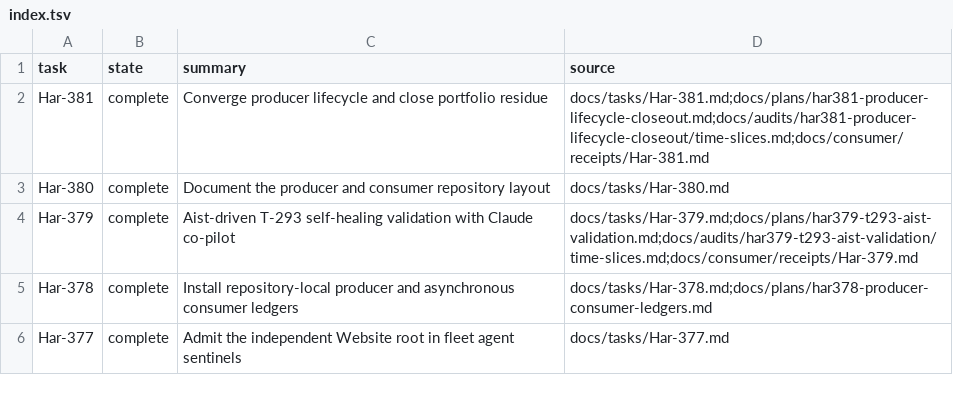
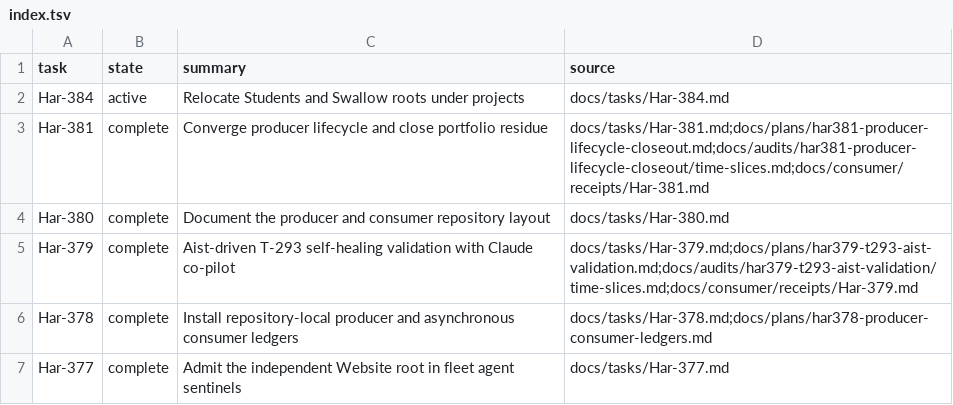
Before and after one commit to rioyokotalab/harness, a TSV file: docs/tasks/index.tsv, drawn as a sheet; only a part is shown; the diff names each change by its address in the sheet, - before the commit and + after, or states it on an @@ line.

Commit message:
Start Har-384 project root migration

```diff
--- a/docs/tasks/index.tsv
+++ b/docs/tasks/index.tsv
+row 2: Har-384 | active | Relocate Students and Swallow roots under projects | docs/tasks/Har-384.md
```
Also changed, not shown: 2 other files.
